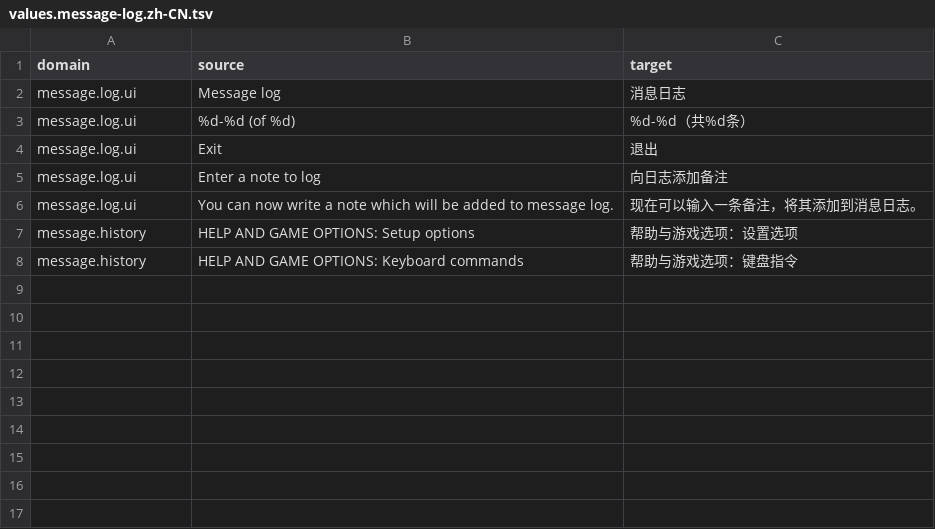
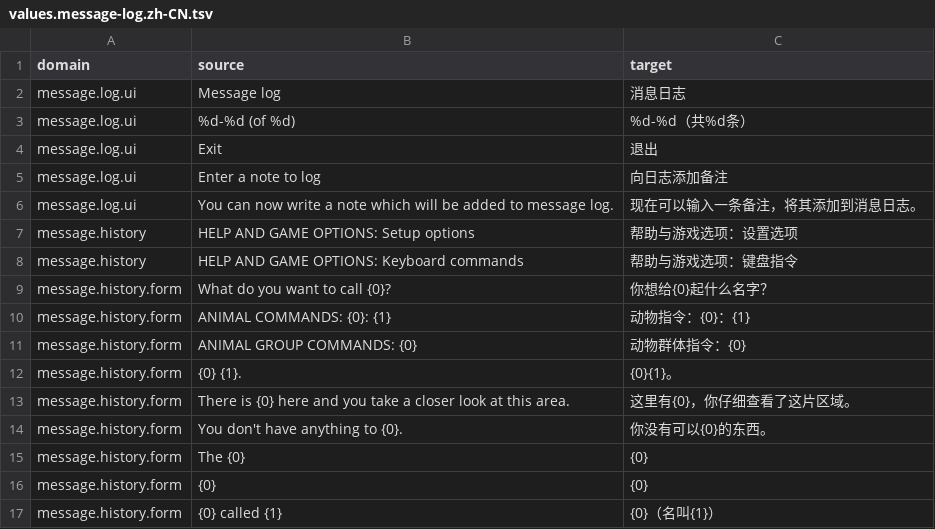
Before and after one commit to pokemonchw/urwcn, a TSV file: translations/messages_embedded/values.message-log.zh-CN.tsv, drawn as a sheet; the diff names each change by its address in the sheet, - before the commit and + after, or states it on an @@ line.

```diff
--- a/translations/messages_embedded/values.message-log.zh-CN.tsv
+++ b/translations/messages_embedded/values.message-log.zh-CN.tsv
+row 9: message.history.form | What do you want to call {0}? | 你想给{0}起什么名字？
+row 10: message.history.form | ANIMAL COMMANDS: {0}: {1} | 动物指令：{0}：{1}
+row 11: message.history.form | ANIMAL GROUP COMMANDS: {0} | 动物群体指令：{0}
+row 12: message.history.form | {0} {1}. | {0}{1}。
+row 13: message.history.form | There is {0} here and you take a closer look at this area. | 这里有{0}，你仔细查看了这片区域。
+row 14: message.history.form | You don't have anything to {0}. | 你没有可以{0}的东西。
+row 15: message.history.form | The {0} | {0}
+row 16: message.history.form | {0} | {0}
+row 17: message.history.form | {0} called {1} | {0}（名叫{1}）
```
Also changed, not shown: 10 other files.
